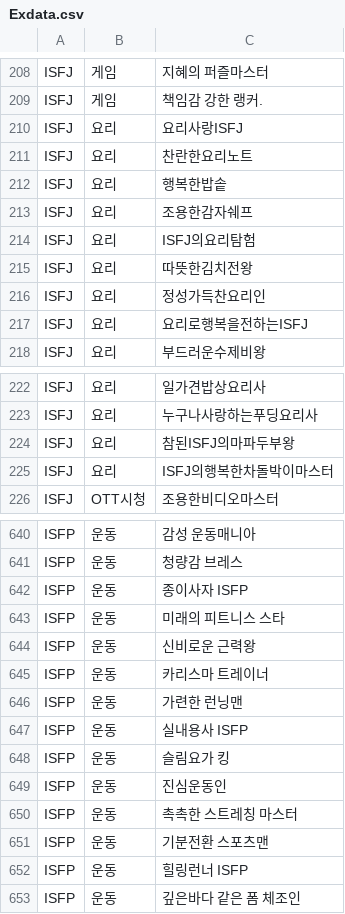
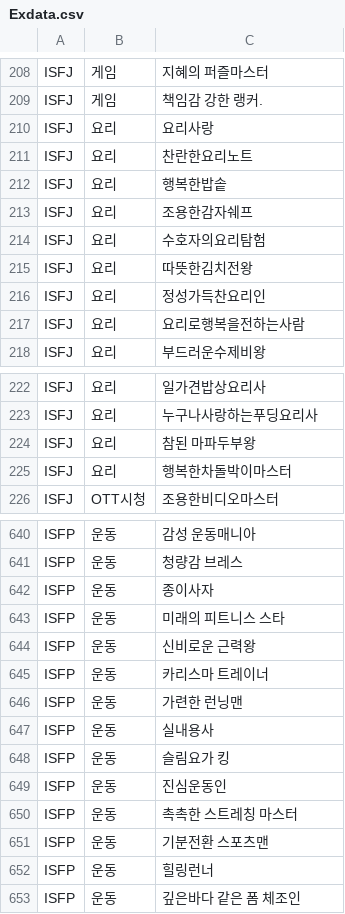
Before and after one commit to 100-hours-a-week/12-marong-AI-nic, a CSV file: Ex/Exmodules/Exdata/Exdata.csv, drawn as a sheet; only a part is shown, gaps mark what is left out; the diff covers the shown part only.

```diff
--- a/Ex/Exmodules/Exdata/Exdata.csv
+++ b/Ex/Exmodules/Exdata/Exdata.csv
@@ -209,3 +209,3 @@ ISFJ,게임,지혜의 퍼즐마스터
 ISFJ,게임,책임감 강한 랭커.
-ISFJ,요리,요리사랑ISFJ
+ISFJ,요리,요리사랑
 ISFJ,요리,찬란한요리노트
@@ -213,6 +213,6 @@ ISFJ,요리,행복한밥솥
 ISFJ,요리,조용한감자쉐프
-ISFJ,요리,ISFJ의요리탐험
+ISFJ,요리,수호자의요리탐험
 ISFJ,요리,따뜻한김치전왕
 ISFJ,요리,정성가득찬요리인
-ISFJ,요리,요리로행복을전하는ISFJ
+ISFJ,요리,요리로행복을전하는사람
 ISFJ,요리,부드러운수제비왕
@@ -223,4 +223,4 @@ ISFJ,요리,일가견밥상요리사
 ISFJ,요리,누구나사랑하는푸딩요리사
-ISFJ,요리,참된ISFJ의마파두부왕
-ISFJ,요리,ISFJ의행복한차돌박이마스터
+ISFJ,요리,참된 마파두부왕
+ISFJ,요리,행복한차돌박이마스터
 ISFJ,OTT시청,조용한비디오마스터
@@ -641,3 +641,3 @@ ISFP,운동,감성 운동매니아
 ISFP,운동,청량감 브레스
-ISFP,운동,종이사자 ISFP
+ISFP,운동,종이사자
 ISFP,운동,미래의 피트니스 스타
@@ -646,3 +646,3 @@ ISFP,운동,카리스마 트레이너
 ISFP,운동,가련한 런닝맨
-ISFP,운동,실내용사 ISFP
+ISFP,운동,실내용사
 ISFP,운동,슬림요가 킹
@@ -651,3 +651,3 @@ ISFP,운동,촉촉한 스트레칭 마스터
 ISFP,운동,기분전환 스포츠맨
-ISFP,운동,힐링런너 ISFP
+ISFP,운동,힐링런너
 ISFP,운동,깊은바다 같은 폼 체조인
```
Also changed, not shown: 43 edited cells elsewhere in this file, 4 other files.
